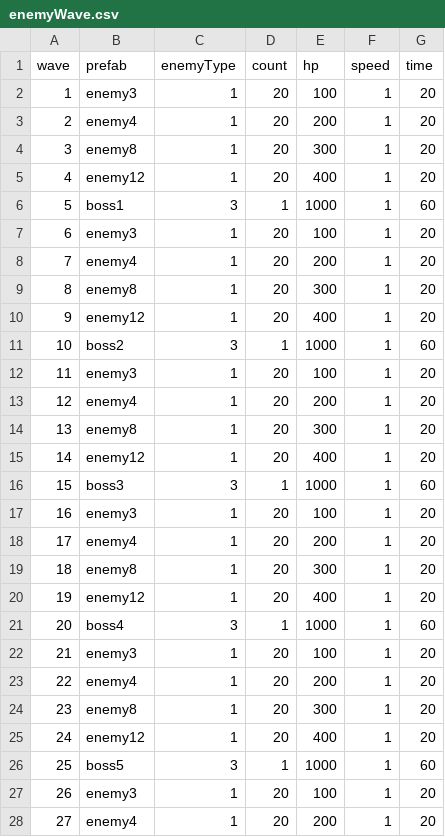
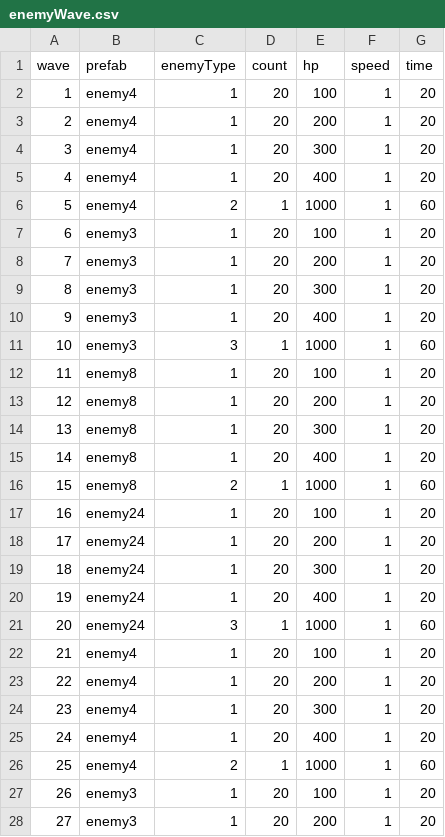
Before and after one commit to coder-hp/MergeDefense, a CSV file: MergeDefense/Assets/Excel/enemyWave.csv, drawn as a sheet; only a part is shown; the diff covers the shown part only.

```diff
--- a/MergeDefense/Assets/Excel/enemyWave.csv
+++ b/MergeDefense/Assets/Excel/enemyWave.csv
@@ -1,28 +1,28 @@
 wave,prefab,enemyType,count,hp,speed,time
-1,enemy3,1,20,100,1,20
+1,enemy4,1,20,100,1,20
 2,enemy4,1,20,200,1,20
-3,enemy8,1,20,300,1,20
-4,enemy12,1,20,400,1,20
-5,boss1,3,1,1000,1,60
+3,enemy4,1,20,300,1,20
+4,enemy4,1,20,400,1,20
+5,enemy4,2,1,1000,1,60
 6,enemy3,1,20,100,1,20
-7,enemy4,1,20,200,1,20
-8,enemy8,1,20,300,1,20
-9,enemy12,1,20,400,1,20
-10,boss2,3,1,1000,1,60
-11,enemy3,1,20,100,1,20
-12,enemy4,1,20,200,1,20
+7,enemy3,1,20,200,1,20
+8,enemy3,1,20,300,1,20
+9,enemy3,1,20,400,1,20
+10,enemy3,3,1,1000,1,60
+11,enemy8,1,20,100,1,20
+12,enemy8,1,20,200,1,20
 13,enemy8,1,20,300,1,20
-14,enemy12,1,20,400,1,20
-15,boss3,3,1,1000,1,60
-16,enemy3,1,20,100,1,20
-17,enemy4,1,20,200,1,20
-18,enemy8,1,20,300,1,20
-19,enemy12,1,20,400,1,20
-20,boss4,3,1,1000,1,60
-21,enemy3,1,20,100,1,20
+14,enemy8,1,20,400,1,20
+15,enemy8,2,1,1000,1,60
+16,enemy24,1,20,100,1,20
+17,enemy24,1,20,200,1,20
+18,enemy24,1,20,300,1,20
+19,enemy24,1,20,400,1,20
+20,enemy24,3,1,1000,1,60
+21,enemy4,1,20,100,1,20
 22,enemy4,1,20,200,1,20
-23,enemy8,1,20,300,1,20
-24,enemy12,1,20,400,1,20
-25,boss5,3,1,1000,1,60
+23,enemy4,1,20,300,1,20
+24,enemy4,1,20,400,1,20
+25,enemy4,2,1,1000,1,60
 26,enemy3,1,20,100,1,20
-27,enemy4,1,20,200,1,20
+27,enemy3,1,20,200,1,20
```
Also changed, not shown: 51 edited cells elsewhere in this file, MergeDefense/Assets/Excel/hero.csv, 2 other files.
